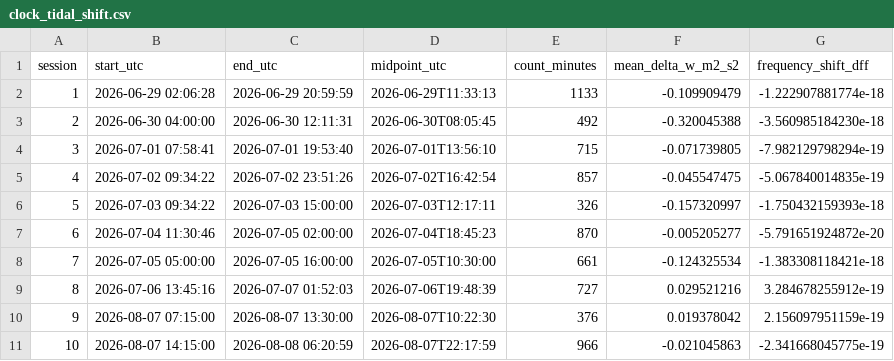
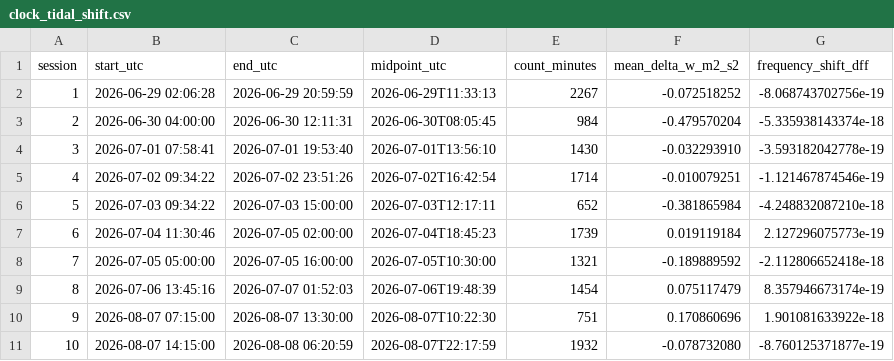
Before and after one commit to hjiang555-a11y/gravitation-whsh, a CSV file: clock/clock_tidal_shift.csv, drawn as a sheet; only a part is shown; the diff covers the shown part only.

```diff
--- a/clock/clock_tidal_shift.csv
+++ b/clock/clock_tidal_shift.csv
@@ -1,11 +1,11 @@
 session,start_utc,end_utc,midpoint_utc,count_minutes,mean_delta_w_m2_s2,frequency_shift_dff
-1,2026-06-29 02:06:28,2026-06-29 20:59:59,2026-06-29T11:33:13,1133,-0.109909479,-1.222907881774e-18
-2,2026-06-30 04:00:00,2026-06-30 12:11:31,2026-06-30T08:05:45,492,-0.320045388,-3.560985184230e-18
-3,2026-07-01 07:58:41,2026-07-01 19:53:40,2026-07-01T13:56:10,715,-0.071739805,-7.982129798294e-19
-4,2026-07-02 09:34:22,2026-07-02 23:51:26,2026-07-02T16:42:54,857,-0.045547475,-5.067840014835e-19
-5,2026-07-03 09:34:22,2026-07-03 15:00:00,2026-07-03T12:17:11,326,-0.157320997,-1.750432159393e-18
-6,2026-07-04 11:30:46,2026-07-05 02:00:00,2026-07-04T18:45:23,870,-0.005205277,-5.791651924872e-20
-7,2026-07-05 05:00:00,2026-07-05 16:00:00,2026-07-05T10:30:00,661,-0.124325534,-1.383308118421e-18
-8,2026-07-06 13:45:16,2026-07-07 01:52:03,2026-07-06T19:48:39,727,0.029521216,3.284678255912e-19
-9,2026-08-07 07:15:00,2026-08-07 13:30:00,2026-08-07T10:22:30,376,0.019378042,2.156097951159e-19
-10,2026-08-07 14:15:00,2026-08-08 06:20:59,2026-08-07T22:17:59,966,-0.021045863,-2.341668045775e-19
+1,2026-06-29 02:06:28,2026-06-29 20:59:59,2026-06-29T11:33:13,2267,-0.072518252,-8.068743702756e-19
+2,2026-06-30 04:00:00,2026-06-30 12:11:31,2026-06-30T08:05:45,984,-0.479570204,-5.335938143374e-18
+3,2026-07-01 07:58:41,2026-07-01 19:53:40,2026-07-01T13:56:10,1430,-0.032293910,-3.593182042778e-19
+4,2026-07-02 09:34:22,2026-07-02 23:51:26,2026-07-02T16:42:54,1714,-0.010079251,-1.121467874546e-19
+5,2026-07-03 09:34:22,2026-07-03 15:00:00,2026-07-03T12:17:11,652,-0.381865984,-4.248832087210e-18
+6,2026-07-04 11:30:46,2026-07-05 02:00:00,2026-07-04T18:45:23,1739,0.019119184,2.127296075773e-19
+7,2026-07-05 05:00:00,2026-07-05 16:00:00,2026-07-05T10:30:00,1321,-0.189889592,-2.112806652418e-18
+8,2026-07-06 13:45:16,2026-07-07 01:52:03,2026-07-06T19:48:39,1454,0.075117479,8.357946673174e-19
+9,2026-08-07 07:15:00,2026-08-07 13:30:00,2026-08-07T10:22:30,751,0.170860696,1.901081633922e-18
+10,2026-08-07 14:15:00,2026-08-08 06:20:59,2026-08-07T22:17:59,1932,-0.078732080,-8.760125371877e-19
```
Also changed, not shown: 12 edited cells elsewhere in this file, clock/segment_analysis/batch_summary.csv, 15 other files.
